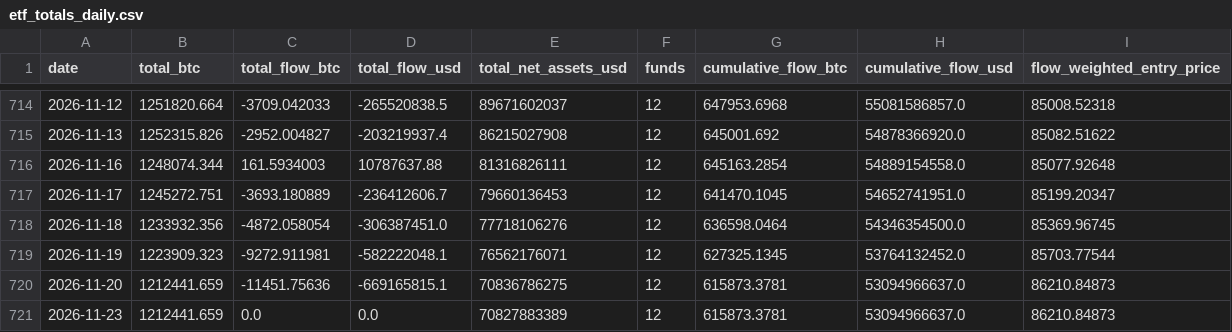
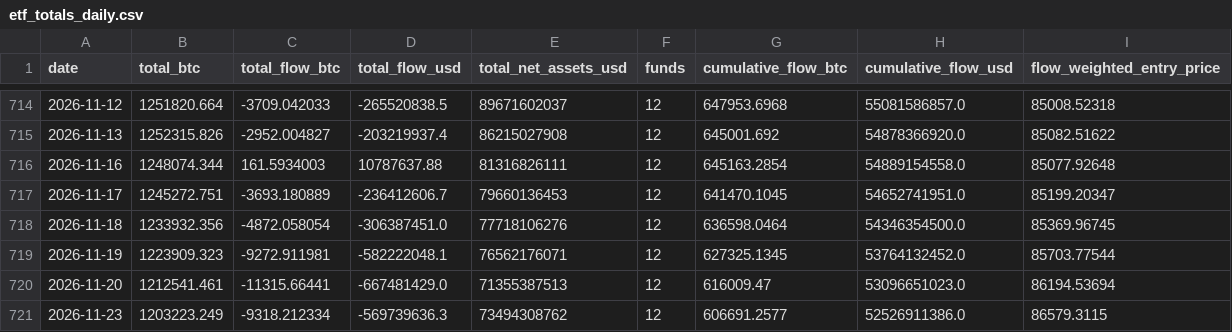
Before and after one commit to SecretSatoshis/Bitcoin-Investment-Strategy, a CSV file: data/research/etf_totals_daily.csv, drawn as a sheet; only a part is shown, gaps mark what is left out.

```diff
--- a/data/research/etf_totals_daily.csv
+++ b/data/research/etf_totals_daily.csv
@@ -719,3 +719,3 @@ date,total_btc,total_flow_btc,total_flow_usd,total_net_assets_usd,funds,cumulati
 2026-11-19,1223909.323,-9272.911981,-582222048.1,76562176071,12,627325.1345,53764132452.0,85703.77544
-2026-11-20,1212441.659,-11451.75636,-669165815.1,70836786275,12,615873.3781,53094966637.0,86210.84873
-2026-11-23,1212441.659,0.0,0.0,70827883389,12,615873.3781,53094966637.0,86210.84873
+2026-11-20,1212541.461,-11315.66441,-667481429.0,71355387513,12,616009.47,53096651023.0,86194.53694
+2026-11-23,1203223.249,-9318.212334,-569739636.3,73494308762,12,606691.2577,52526911386.0,86579.3115
```
Also changed, not shown: 5 other files.
